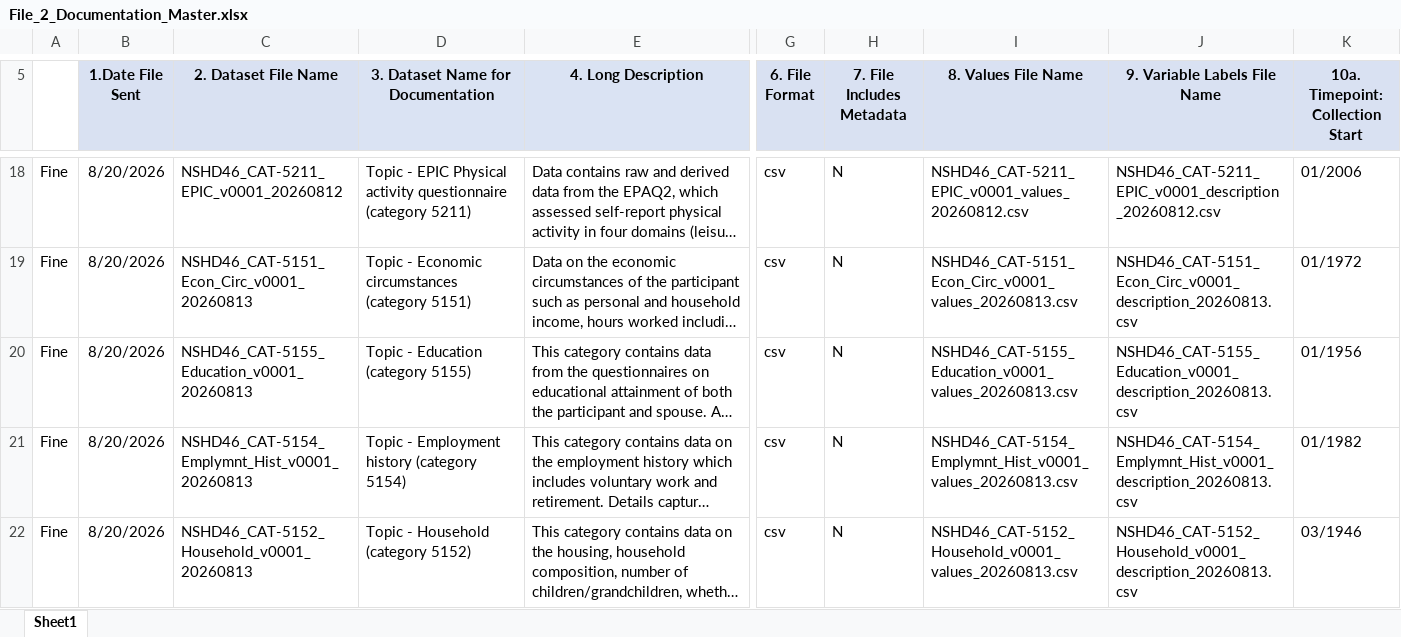
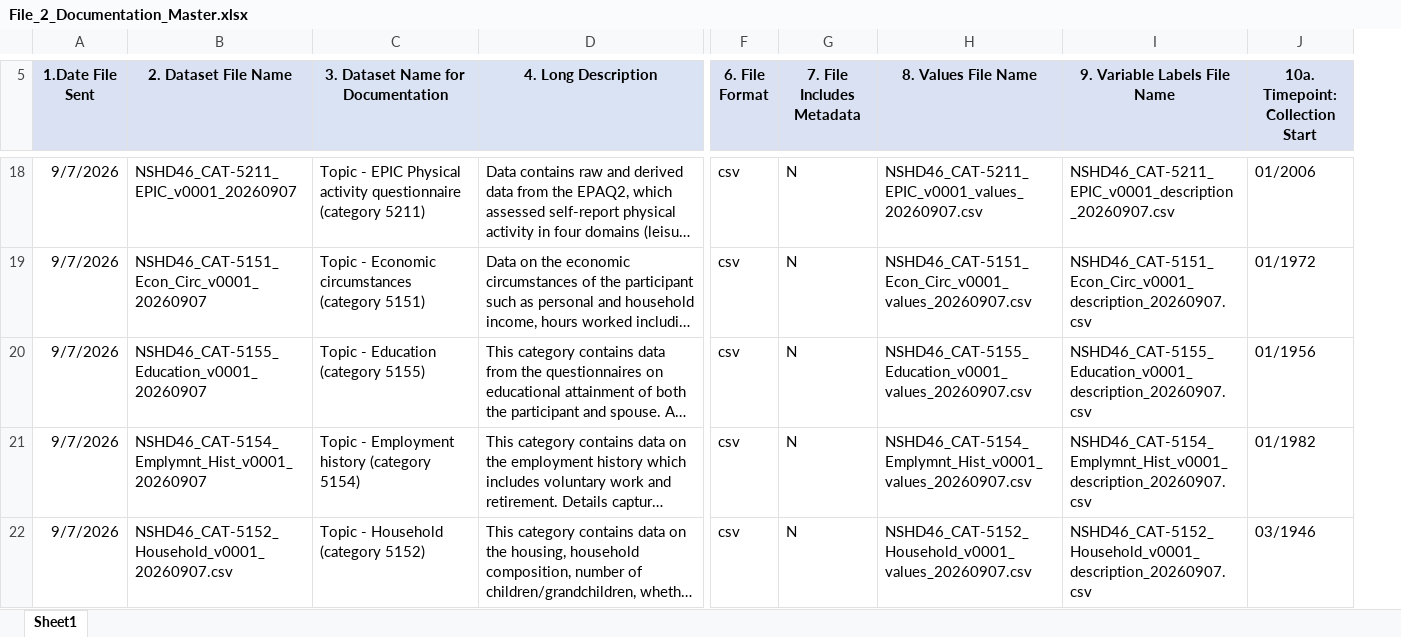
Before and after one commit to rmjdish/OWL, an Excel workbook: assets/data/search_methods/ukllc_catalogue/File_2_Documentation_Master.xlsx, sheet Sheet1, drawn as a sheet; only a part is shown, gaps mark what is left out; long unchanged cells end in …; values as stored, in another font and other column widths than the file's, no borders; removed rows and columns are numbered as before the commit, all else as after; the diff covers the shown part only; the diff names each change by its address in the sheet, - before the commit and + after, or states it on an @@ line.

```diff
--- a/assets/data/search_methods/ukllc_catalogue/File_2_Documentation_Master.xlsx (sheet Sheet1)
+++ b/assets/data/search_methods/ukllc_catalogue/File_2_Documentation_Master.xlsx (sheet Sheet1)
-column A, rows 18-22: all Fine
-A18:A22 (1.Date File Sent): 8/20/2026
+A18:A22 (1.Date File Sent): 9/7/2026
-B18 (2. Dataset File Name): NSHD46_CAT-5211_EPIC_v0001_20260812
+B18 (2. Dataset File Name): NSHD46_CAT-5211_EPIC_v0001_20260907
-H18 (8. Values File Name): NSHD46_CAT-5211_EPIC_v0001_values_20260812.csv
+H18 (8. Values File Name): NSHD46_CAT-5211_EPIC_v0001_values_20260907.csv
-I18 (9. Variable Labels File Name): NSHD46_CAT-5211_EPIC_v0001_description_20260812.csv
+I18 (9. Variable Labels File Name): NSHD46_CAT-5211_EPIC_v0001_description_20260907.csv
-B19 (2. Dataset File Name): NSHD46_CAT-5151_Econ_Circ_v0001_20260813
+B19 (2. Dataset File Name): NSHD46_CAT-5151_Econ_Circ_v0001_20260907
-H19 (8. Values File Name): NSHD46_CAT-5151_Econ_Circ_v0001_values_20260813.csv
+H19 (8. Values File Name): NSHD46_CAT-5151_Econ_Circ_v0001_values_20260907.csv
-I19 (9. Variable Labels File Name): NSHD46_CAT-5151_Econ_Circ_v0001_description_20260813.csv
+I19 (9. Variable Labels File Name): NSHD46_CAT-5151_Econ_Circ_v0001_description_20260907.csv
-B20 (2. Dataset File Name): NSHD46_CAT-5155_Education_v0001_20260813
+B20 (2. Dataset File Name): NSHD46_CAT-5155_Education_v0001_20260907
-H20 (8. Values File Name): NSHD46_CAT-5155_Education_v0001_values_20260813.csv
+H20 (8. Values File Name): NSHD46_CAT-5155_Education_v0001_values_20260907.csv
-I20 (9. Variable Labels File Name): NSHD46_CAT-5155_Education_v0001_description_20260813.csv
+I20 (9. Variable Labels File Name): NSHD46_CAT-5155_Education_v0001_description_20260907.csv
-B21 (2. Dataset File Name): NSHD46_CAT-5154_Emplymnt_Hist_v0001_20260813
+B21 (2. Dataset File Name): NSHD46_CAT-5154_Emplymnt_Hist_v0001_20260907
-H21 (8. Values File Name): NSHD46_CAT-5154_Emplymnt_Hist_v0001_values_20260813.csv
+H21 (8. Values File Name): NSHD46_CAT-5154_Emplymnt_Hist_v0001_values_20260907.csv
-I21 (9. Variable Labels File Name): NSHD46_CAT-5154_Emplymnt_Hist_v0001_description_20260813.csv
+I21 (9. Variable Labels File Name): NSHD46_CAT-5154_Emplymnt_Hist_v0001_description_20260907.csv
-B22 (2. Dataset File Name): NSHD46_CAT-5152_Household_v0001_20260813
+B22 (2. Dataset File Name): NSHD46_CAT-5152_Household_v0001_20260907.csv
-H22 (8. Values File Name): NSHD46_CAT-5152_Household_v0001_values_20260813.csv
+H22 (8. Values File Name): NSHD46_CAT-5152_Household_v0001_values_20260907.csv
-I22 (9. Variable Labels File Name): NSHD46_CAT-5152_Household_v0001_description_20260813.csv
+I22 (9. Variable Labels File Name): NSHD46_CAT-5152_Household_v0001_description_20260907.csv
```
Also changed, not shown: 40 edited cells elsewhere in this sheet, 46 other files.
